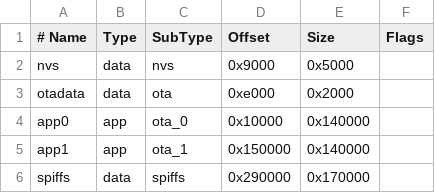
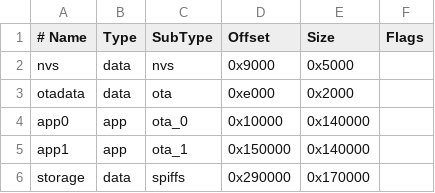
Before and after one commit to chhartmann/RoboProg, a CSV file: partitions.csv, drawn as a sheet.

```diff
--- a/partitions.csv
+++ b/partitions.csv
@@ -5,2 +5,2 @@ app0,     app,  ota_0,   0x10000, 0x140000,
 app1,     app,  ota_1,   0x150000,0x140000,
-spiffs,   data, spiffs,  0x290000,0x170000,
+storage,  data, spiffs,  0x290000,0x170000,
```
Also changed, not shown: 5 other files.
